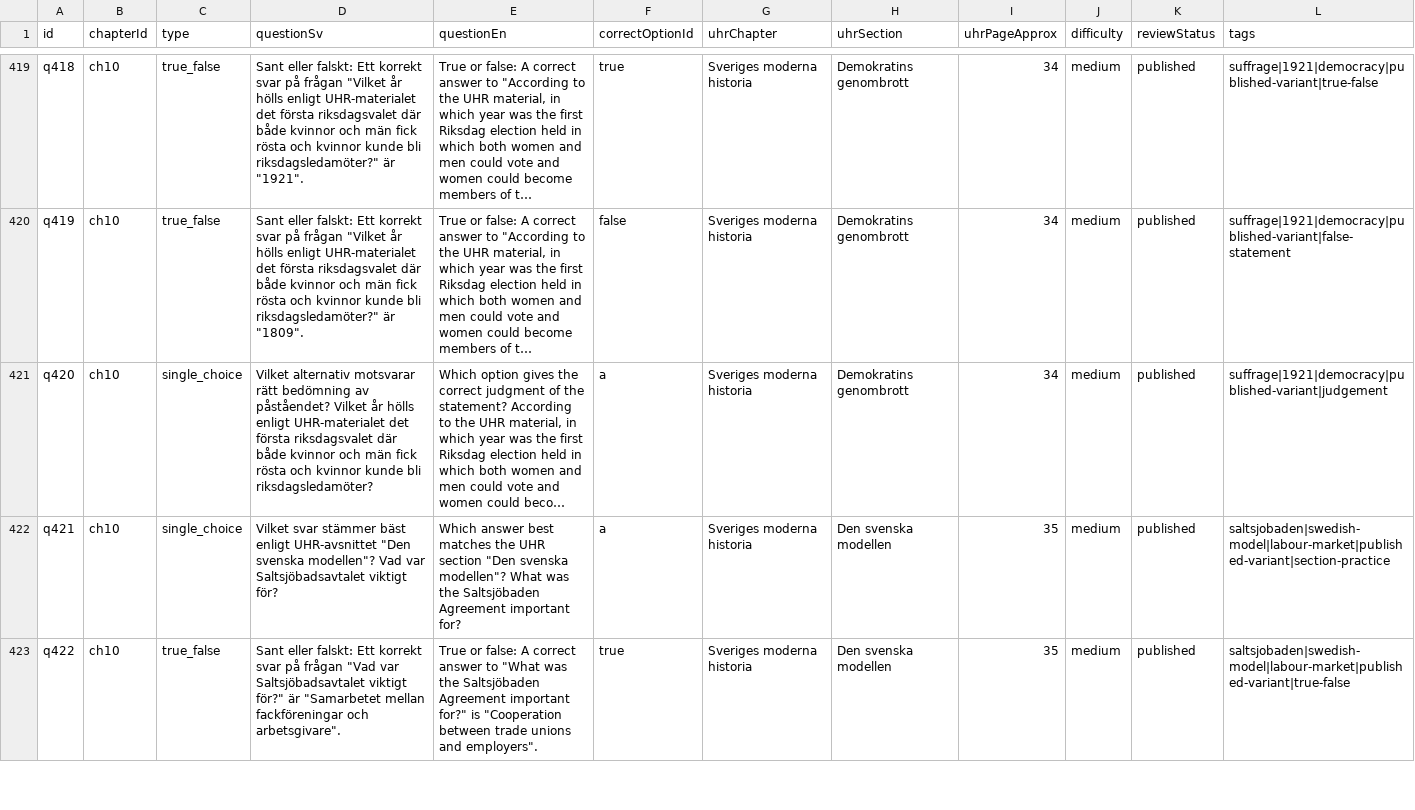
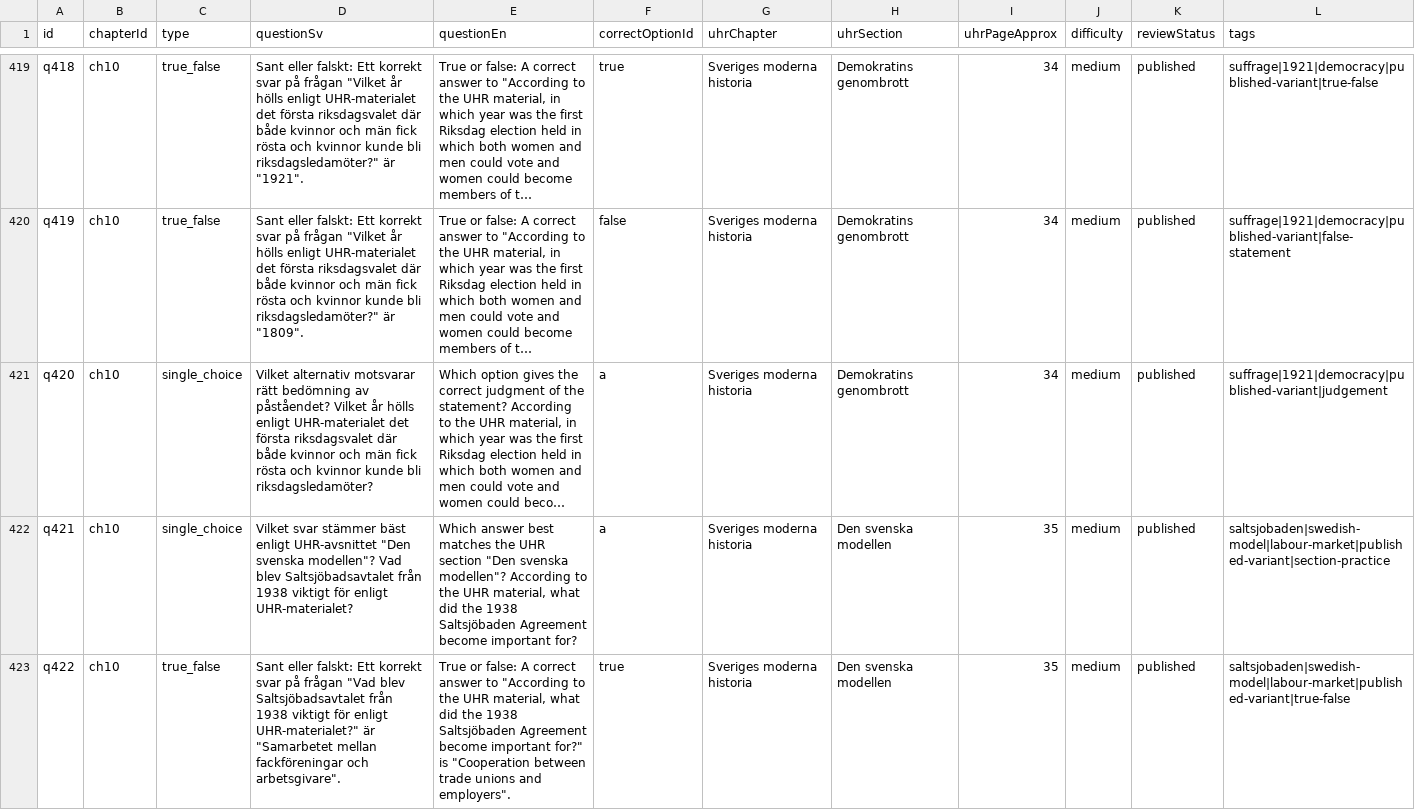
Before and after one commit to SzeChunYiu/Swedish_Civic_Test, a CSV file: content/question-bank.csv, drawn as a sheet; only a part is shown, gaps mark what is left out; long unchanged cells end in …; the diff covers the shown part only; the diff names each change by its address in the sheet, - before the commit and + after, or states it on an @@ line.

Commit message:
content: polish q081 swedish model prompt

```diff
--- a/content/question-bank.csv
+++ b/content/question-bank.csv
-D422 (questionSv): …modellen"? Vad var Saltsjöbadsavtalet viktigt för?
+D422 (questionSv): …modellen"? Vad blev Saltsjöbadsavtalet från 1938 viktigt för enligt UHR-materialet?
-E422 (questionEn): …svenska modellen"? What was the Saltsjöbaden Agreement important for?
+E422 (questionEn): …svenska modellen"? According to the UHR material, what did the 1938 Saltsjöbaden Agreement become important for?
-D423 (questionSv): …frågan "Vad var Saltsjöbadsavtalet viktigt för?" är "Samarbetet…
+D423 (questionSv): …frågan "Vad blev Saltsjöbadsavtalet från 1938 viktigt för enligt UHR-materialet?" är "Samarbetet…
-E423 (questionEn): …answer to "What was the Saltsjöbaden Agreement important for?"…
+E423 (questionEn): …answer to "According to the UHR material, what did the 1938 Saltsjöbaden Agreement become important for?"…
```
Also changed, not shown: 6 edited cells elsewhere in this file, 1 other file.
